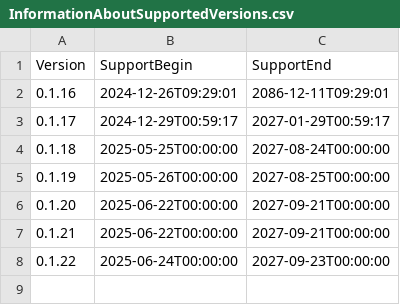
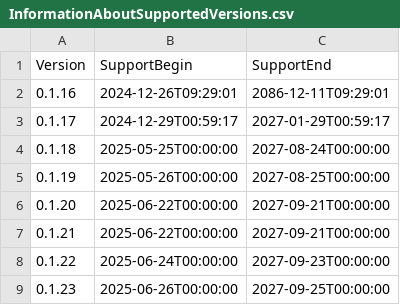
Before and after one commit to anionDev/GRYVAPaperServer, a CSV file: Other/Resources/Support/InformationAboutSupportedVersions.csv, drawn as a sheet; the diff names each change by its address in the sheet, - before the commit and + after, or states it on an @@ line.

```diff
--- a/Other/Resources/Support/InformationAboutSupportedVersions.csv
+++ b/Other/Resources/Support/InformationAboutSupportedVersions.csv
+row 9: 0.1.23 | 2025-06-26T00:00:00 | 2027-09-25T00:00:00
```
Also changed, not shown: 6 other files.
